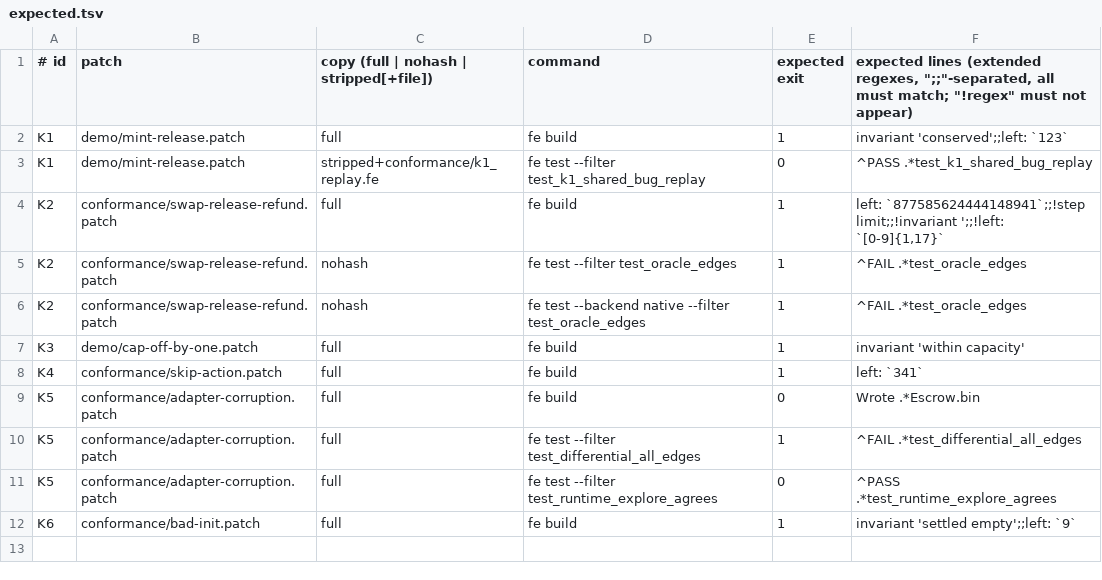
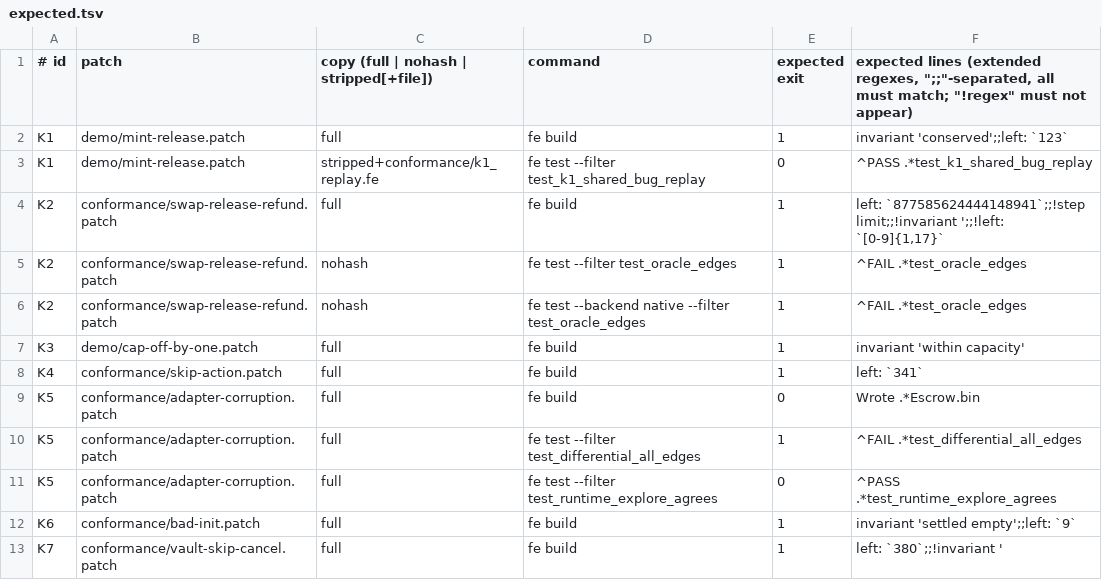
Before and after one commit to edycutjong/exhaust, a TSV file: conformance/expected.tsv, drawn as a sheet.

Commit message:
a2a r03: bug zoo V4 vault-cancel-pays and conformance K7 vault-skip-cancel
V4: Cancel pays the pending unit out. fe build names 'only execute pays' and
prints 17 (Propose, Cancel); before invariant 10 this bug passed the build.
K7: the vault's checked search never tries Cancel. The state pin still holds
(211); the edge pin fails with left: 380 and no invariant is named.
check-bugs.sh: zoo 8/8, conformance 12/12.

```diff
--- a/conformance/expected.tsv
+++ b/conformance/expected.tsv
@@ -12 +12,2 @@ K5	conformance/adapter-corruption.patch	full	fe test --filter test_runtime_explo
 K6	conformance/bad-init.patch	full	fe build	1	invariant 'settled empty';;left: `9`
+K7	conformance/vault-skip-cancel.patch	full	fe build	1	left: `380`;;!invariant '
```
Also changed, not shown: demo/bugs.tsv, 2 other files.
